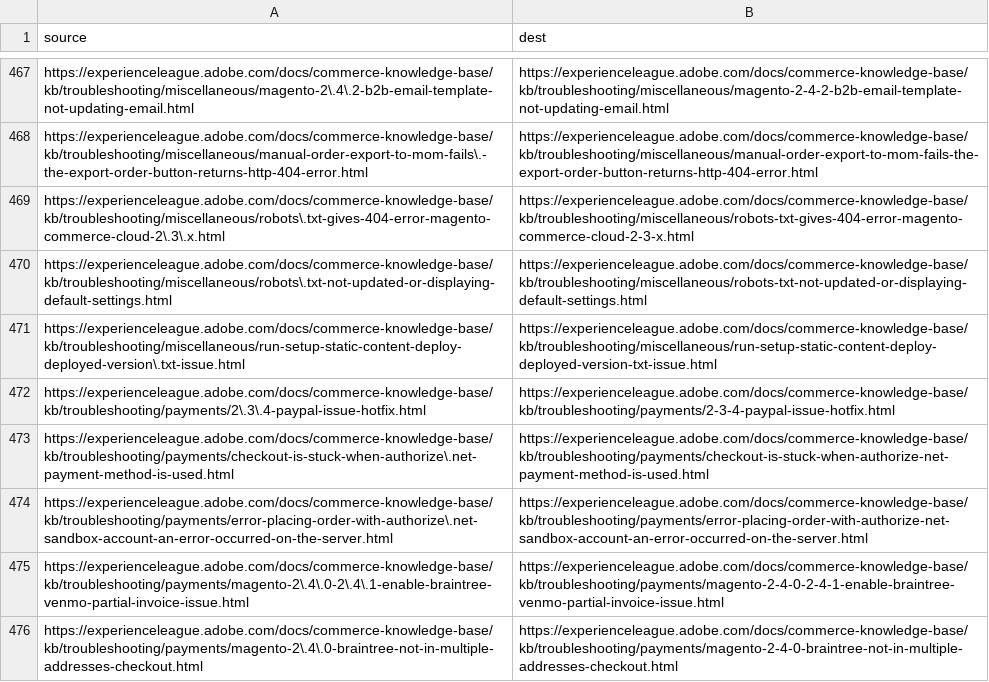
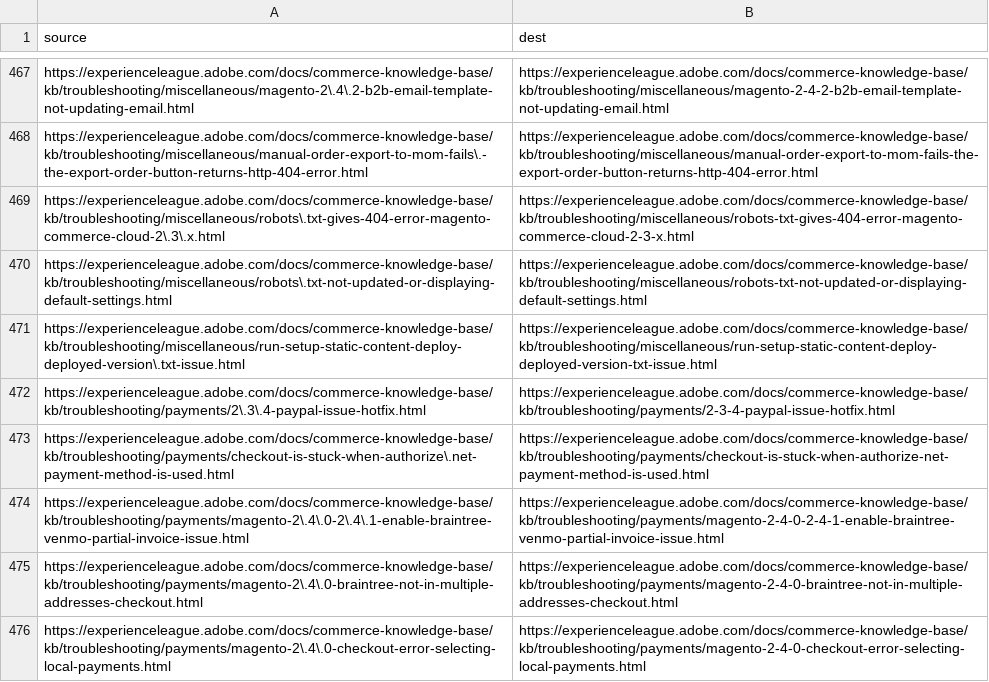
Before and after one commit to AdobeDocs/commerce-knowledge-base.fr-FR, a CSV file: redirects.csv, drawn as a sheet; only a part is shown, gaps mark what is left out; the shorter side is filled out with more unchanged rows.

Commit message:
Sync non-localized files for core commit fb8a1b5 Changes for core/source commit https://git.corp.adobe.com/AdobeDocs/commerce-knowledge-base.en/commit/fb8a1b5815663b62c5416829b5471adb9c0980c5

```diff
--- a/redirects.csv
+++ b/redirects.csv
@@ -473,3 +473,2 @@ https://experienceleague.adobe.com/docs/commerce-knowledge-base/kb/troubleshooti
 https://experienceleague.adobe.com/docs/commerce-knowledge-base/kb/troubleshooting/payments/checkout-is-stuck-when-authorize\.net-payment-method-is-used.html,https://experienceleague.adobe.com/docs/commerce-knowledge-base/kb/troubleshooting/payments/checkout-is-stuck-when-authorize-net-payment-method-is-used.html
-https://experienceleague.adobe.com/docs/commerce-knowledge-base/kb/troubleshooting/payments/error-placing-order-with-authorize\.net-sandbox-account-an-error-occurred-on-the-server.html,https://experienceleague.adobe.com/docs/commerce-knowledge-base/kb/troubleshooting/payments/error-placing-order-with-authorize-net-sandbox-account-an-error-occurred-on-the-server.html
 https://experienceleague.adobe.com/docs/commerce-knowledge-base/kb/troubleshooting/payments/magento-2\.4\.0-2\.4\.1-enable-braintree-venmo-partial-invoice-issue.html,https://experienceleague.adobe.com/docs/commerce-knowledge-base/kb/troubleshooting/payments/magento-2-4-0-2-4-1-enable-braintree-venmo-partial-invoice-issue.html
```
